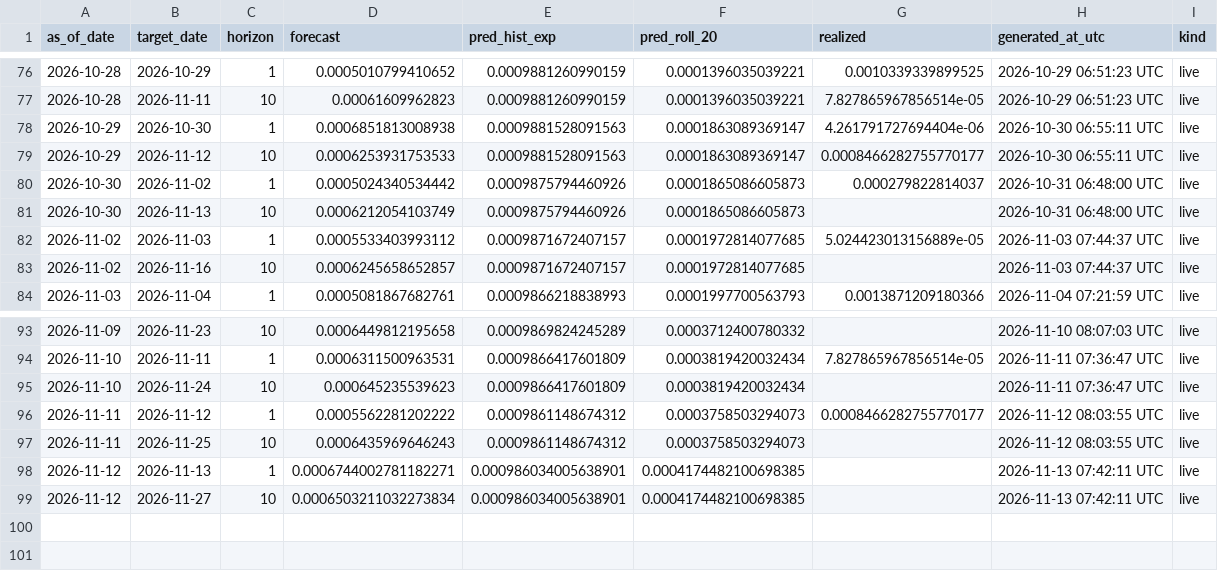
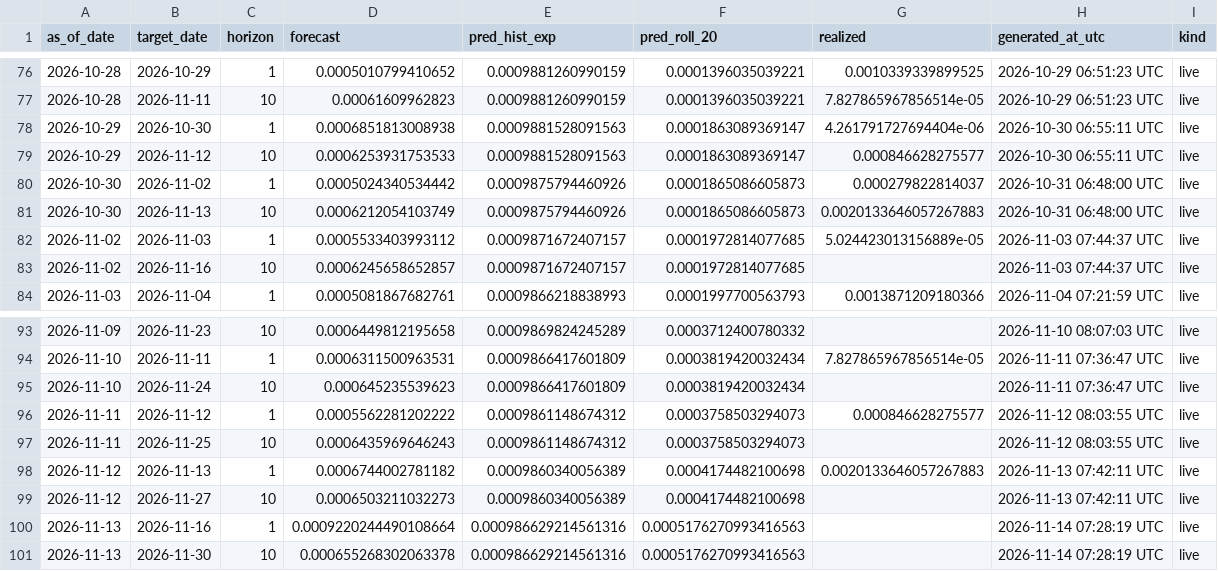
Before and after one commit to ferastoro/ai-crypto-spillover-dashboard, a CSV file: data/live/latest_forecast.csv, drawn as a sheet; only a part is shown, gaps mark what is left out.

```diff
--- a/data/live/latest_forecast.csv
+++ b/data/live/latest_forecast.csv
@@ -78,5 +78,5 @@ as_of_date,target_date,horizon,forecast,pred_hist_exp,pred_roll_20,realized,gene
 2026-10-29,2026-10-30,1,0.0006851813008938,0.0009881528091563,0.0001863089369147,4.261791727694404e-06,2026-10-30 06:55:11 UTC,live
-2026-10-29,2026-11-12,10,0.0006253931753533,0.0009881528091563,0.0001863089369147,0.0008466282755770177,2026-10-30 06:55:11 UTC,live
+2026-10-29,2026-11-12,10,0.0006253931753533,0.0009881528091563,0.0001863089369147,0.000846628275577,2026-10-30 06:55:11 UTC,live
 2026-10-30,2026-11-02,1,0.0005024340534442,0.0009875794460926,0.0001865086605873,0.000279822814037,2026-10-31 06:48:00 UTC,live
-2026-10-30,2026-11-13,10,0.0006212054103749,0.0009875794460926,0.0001865086605873,,2026-10-31 06:48:00 UTC,live
+2026-10-30,2026-11-13,10,0.0006212054103749,0.0009875794460926,0.0001865086605873,0.0020133646057267883,2026-10-31 06:48:00 UTC,live
 2026-11-02,2026-11-03,1,0.0005533403993112,0.0009871672407157,0.0001972814077685,5.024423013156889e-05,2026-11-03 07:44:37 UTC,live
@@ -95,5 +95,7 @@ as_of_date,target_date,horizon,forecast,pred_hist_exp,pred_roll_20,realized,gene
 2026-11-10,2026-11-24,10,0.000645235539623,0.0009866417601809,0.0003819420032434,,2026-11-11 07:36:47 UTC,live
-2026-11-11,2026-11-12,1,0.0005562281202222,0.0009861148674312,0.0003758503294073,0.0008466282755770177,2026-11-12 08:03:55 UTC,live
+2026-11-11,2026-11-12,1,0.0005562281202222,0.0009861148674312,0.0003758503294073,0.000846628275577,2026-11-12 08:03:55 UTC,live
 2026-11-11,2026-11-25,10,0.0006435969646243,0.0009861148674312,0.0003758503294073,,2026-11-12 08:03:55 UTC,live
-2026-11-12,2026-11-13,1,0.0006744002781182271,0.000986034005638901,0.0004174482100698385,,2026-11-13 07:42:11 UTC,live
-2026-11-12,2026-11-27,10,0.0006503211032273834,0.000986034005638901,0.0004174482100698385,,2026-11-13 07:42:11 UTC,live
+2026-11-12,2026-11-13,1,0.0006744002781182,0.0009860340056389,0.0004174482100698,0.0020133646057267883,2026-11-13 07:42:11 UTC,live
+2026-11-12,2026-11-27,10,0.0006503211032273,0.0009860340056389,0.0004174482100698,,2026-11-13 07:42:11 UTC,live
+2026-11-13,2026-11-16,1,0.0009220244490108664,0.000986629214561316,0.0005176270993416563,,2026-11-14 07:28:19 UTC,live
+2026-11-13,2026-11-30,10,0.000655268302063378,0.000986629214561316,0.0005176270993416563,,2026-11-14 07:28:19 UTC,live
```
Also changed, not shown: data/live/btcidr_history.csv, data/live/live_scorecard.csv.
